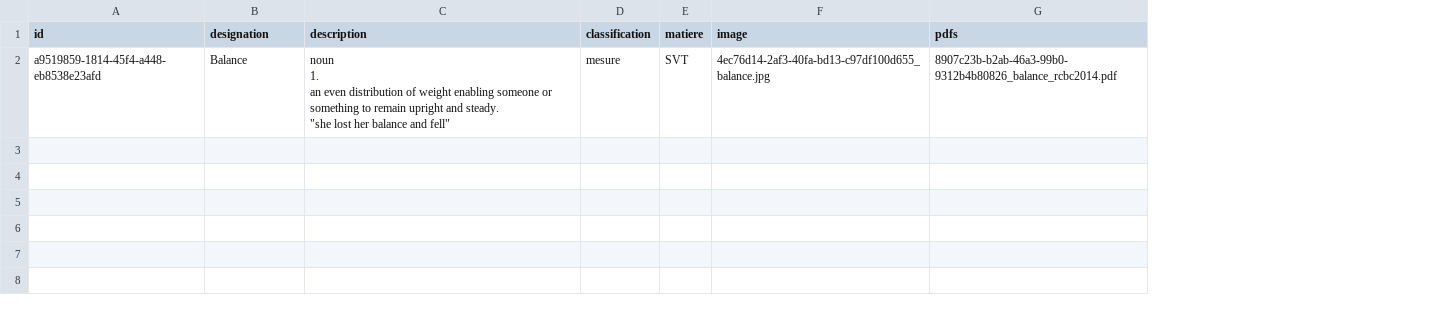
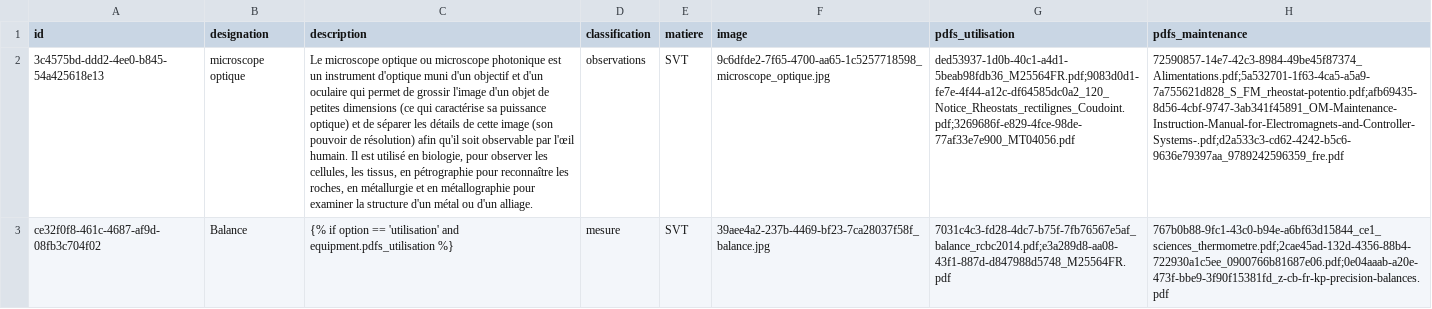
Before and after one commit to mouloudelarram/dynamic_labo, a CSV file: data/equipments.csv, drawn as a sheet; removed rows and columns are numbered as before the commit, all else as after; ↵ is a line break in a cell; the diff names each change by its address in the sheet, - before the commit and + after, or states it on an @@ line.

```diff
--- a/data/equipments.csv
+++ b/data/equipments.csv
-column G (pdfs), row 2: 8907c23b-b2ab-46a3-99b0-9312b4b80826_balance_rcbc2014.pdf
+column G (pdfs_utilisation), row 3: 7031c4c3-fd28-4dc7-b75f-7fb76567e5af_balance_rcbc2014.pdf;e3a289d8-aa08-43f1-887d-d847988d5748_M25564FR.pdf
+column H (pdfs_maintenance), row 3: 767b0b88-9fc1-43c0-b94e-a6bf63d15844_ce1_sciences_thermometre.pdf;2cae45ad-132d-4356-88b4-722930a1c5ee_0900766b81687e06.pdf;0e04aaab-a20e-473f-bbe9-3f90f15381fd_z-cb-fr-kp-precision-balances.pdf
+row 2: 3c4575bd-ddd2-4ee0-b845-54a425618e13 | microscope optique | Le microscope optique ou microscope photonique est un instrument d'optique muni d'un objectif et d'un oculaire qui permet de grossir l'image d'un objet de petites dimensions (ce qui caractérise sa puissance optique) et de séparer les détails de cette image (son pouvoir de résolution) afin qu'il soit observable par l'œil humain. Il est utilisé en biologie, pour observer les cellules, les tissus, en pétrographie pour reconnaître les roches, en métallurgie et en métallographie pour examiner la structure d'un métal ou d'un alliage. | observations | SVT | 9c6dfde2-7f65-4700-aa65-1c5257718598_microscope_optique.jpg | ded53937-1d0b-40c1-a4d1-5beab98fdb36_M25564FR.pdf;9083d0d1-fe7e-4f44-a12c-df64585dc0a2_120_Notice_Rheostats_rectilignes_Coudoint.pdf;3269686f-e829-4fce-98de-77af33e7e900_MT04056.pdf | 72590857-14e7-42c3-8984-49be45f87374_Alimentations.pdf;5a532701-1f63-4ca5-a5a9-7a755621d828_S_FM_rheostat-potentio.pdf;afb69435-8d56-4cbf-9747-3ab341f45891_OM-Maintenance-Instruction-Manual-for-Electromagnets-and-Controller-Systems-.pdf;d2a533c3-cd62-4242-b5c6-9636e79397aa_9789242596359_fre.pdf
-A3 (id): a9519859-1814-45f4-a448-eb8538e23afd
+A3 (id): ce32f0f8-461c-4687-af9d-08fb3c704f02
-C3 (description): noun ↵ 1. ↵ an even distribution of weight enabling someone or something to remain upright and steady. ↵ "she lost her balance and fell"
+C3 (description): {% if option == 'utilisation' and equipment.pdfs_utilisation %}
-F3 (image): 4ec76d14-2af3-40fa-bd13-c97df100d655_balance.jpg
+F3 (image): 39aee4a2-237b-4469-bf23-7ca28037f58f_balance.jpg
```
Also changed, not shown: 30 other files.
